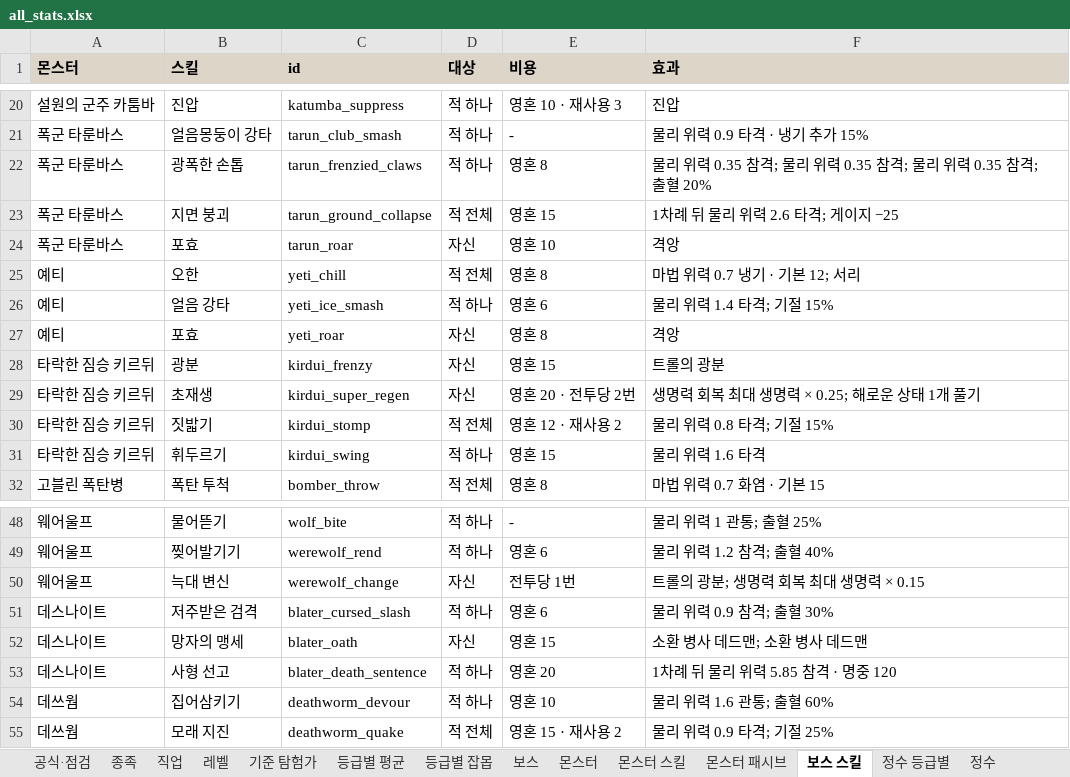
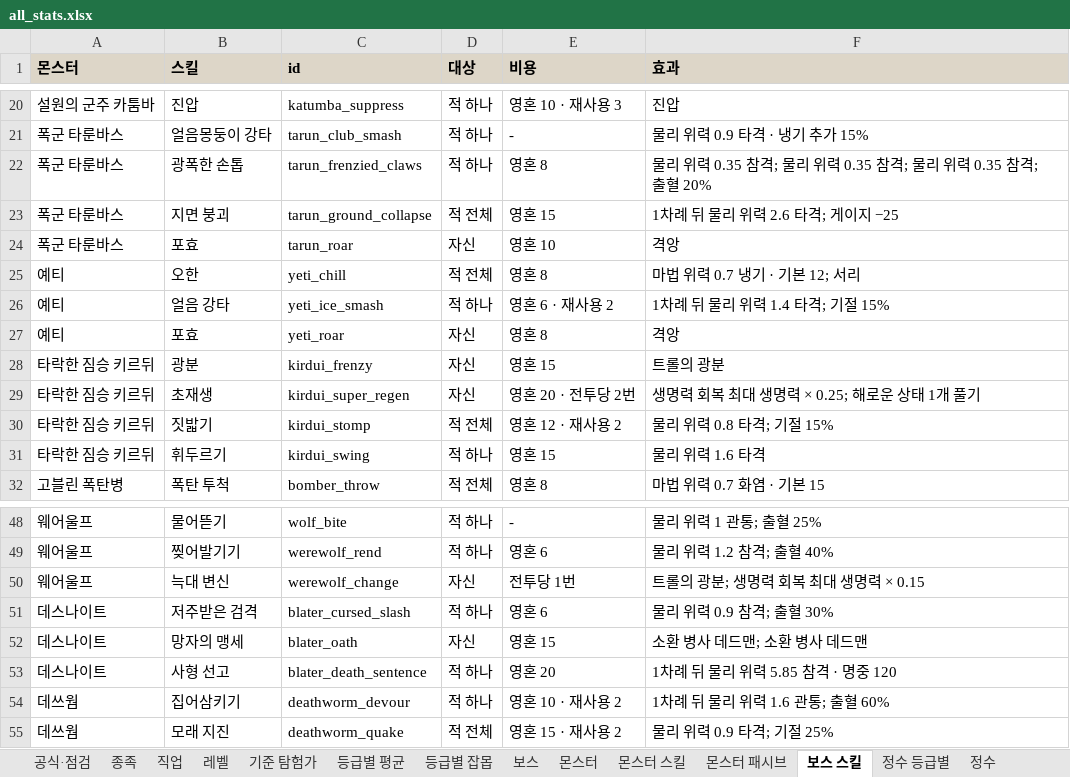
Before and after one commit to rin1015sh/Dungeon-And-Stone-Local, an Excel workbook: docs/balance/all_stats.xlsx, sheet 보스 스킬, drawn as a sheet; only a part is shown, gaps mark what is left out; values as stored, in another font and other column widths than the file's, no borders; the diff names each change by its address in the sheet, - before the commit and + after, or states it on an @@ line.

```diff
--- a/docs/balance/all_stats.xlsx (sheet 보스 스킬)
+++ b/docs/balance/all_stats.xlsx (sheet 보스 스킬)
-E26 (비용): 영혼 6
+E26 (비용): 영혼 6 · 재사용 2
-F26 (효과): 물리 위력 1.4 타격; 기절 15%
+F26 (효과): 1차례 뒤 물리 위력 1.4 타격; 기절 15%
-E54 (비용): 영혼 10
+E54 (비용): 영혼 10 · 재사용 2
-F54 (효과): 물리 위력 1.6 관통; 출혈 60%
+F54 (효과): 1차례 뒤 물리 위력 1.6 관통; 출혈 60%
```
Also changed, not shown: sheet 몬스터 스킬, sheet 상태이상, sheet 보스, sheet 몬스터, 31 other files.
